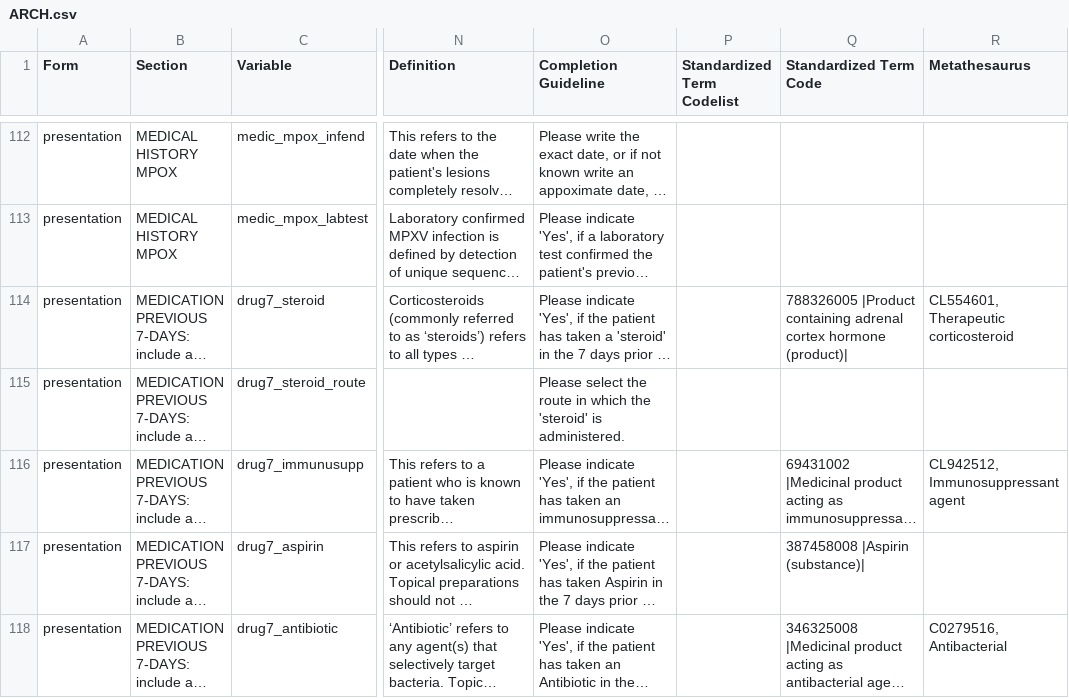
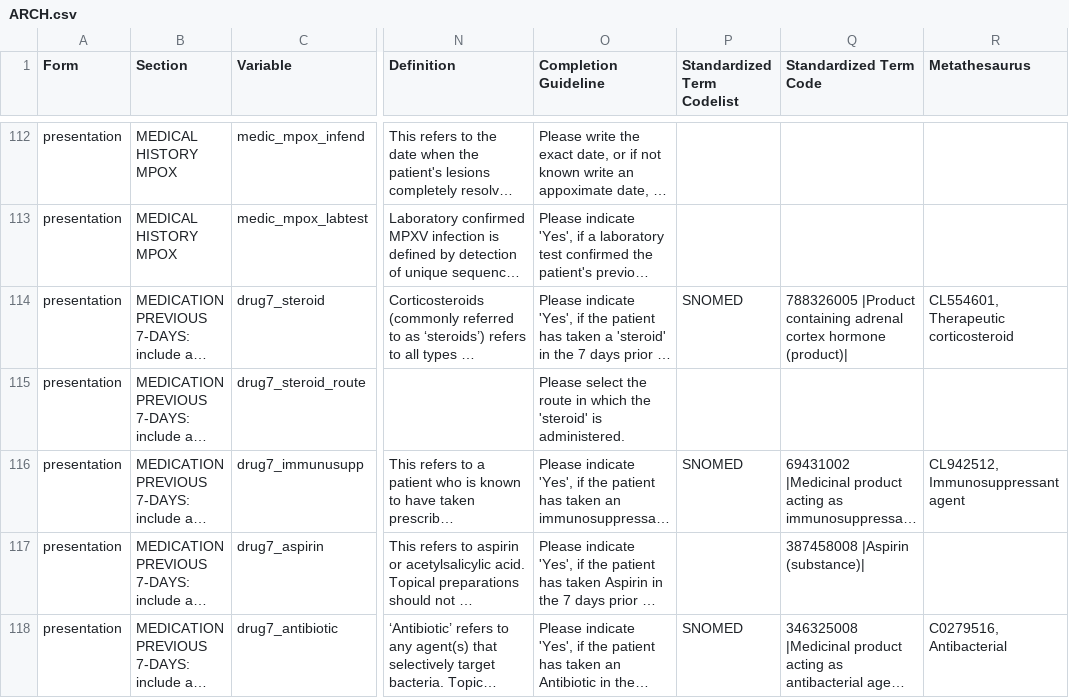
Before and after one commit to ISARICResearch/DataPlatform, a CSV file: ARCH/ARCH1.0.0/ARCH.csv, drawn as a sheet; only a part is shown, gaps mark what is left out; long unchanged cells end in …; the diff covers the shown part only; the diff names each change by its address in the sheet, - before the commit and + after, or states it on an @@ line.

```diff
--- a/ARCH/ARCH1.0.0/ARCH.csv
+++ b/ARCH/ARCH1.0.0/ARCH.csv
-P114 (Standardized Term Codelist): (empty)
+P114 (Standardized Term Codelist): SNOMED
-P116 (Standardized Term Codelist): (empty)
+P116 (Standardized Term Codelist): SNOMED
-P118 (Standardized Term Codelist): (empty)
+P118 (Standardized Term Codelist): SNOMED
```
Also changed, not shown: 55 edited cells elsewhere in this file.
